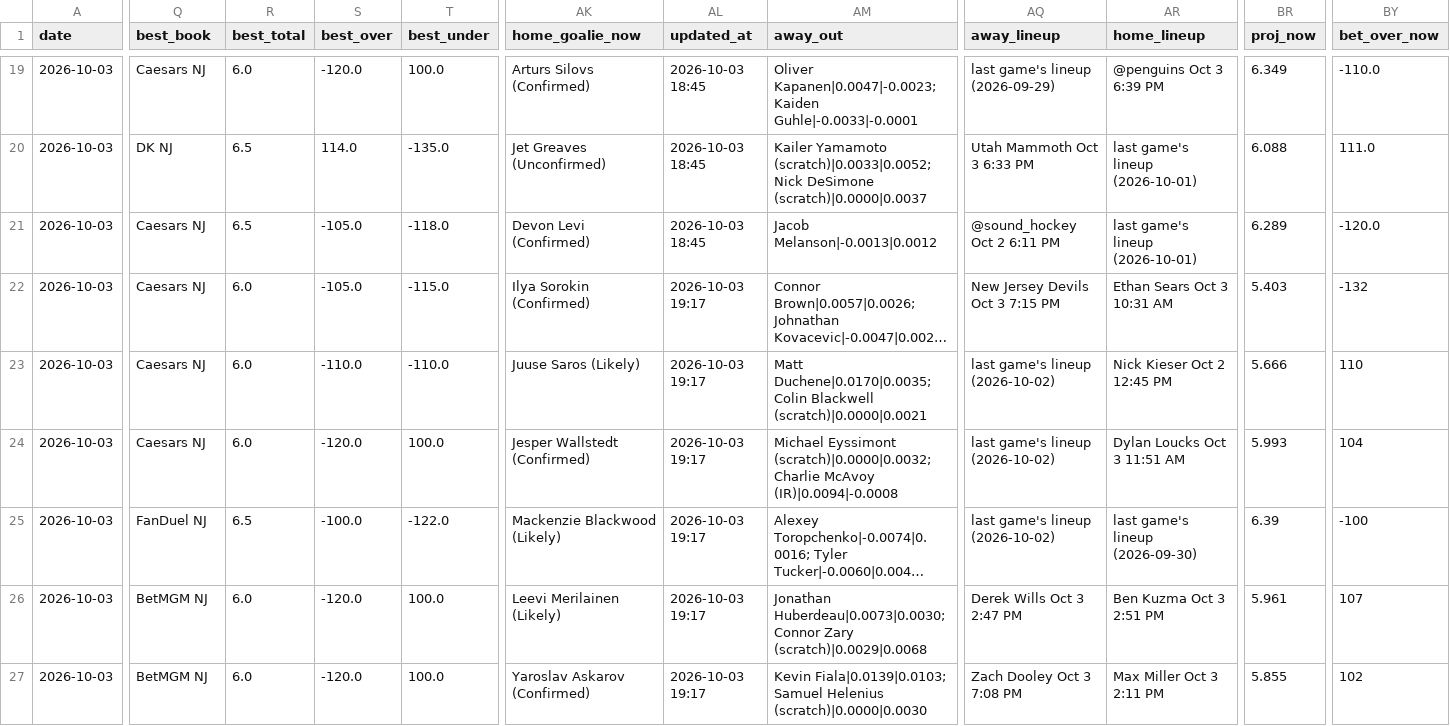
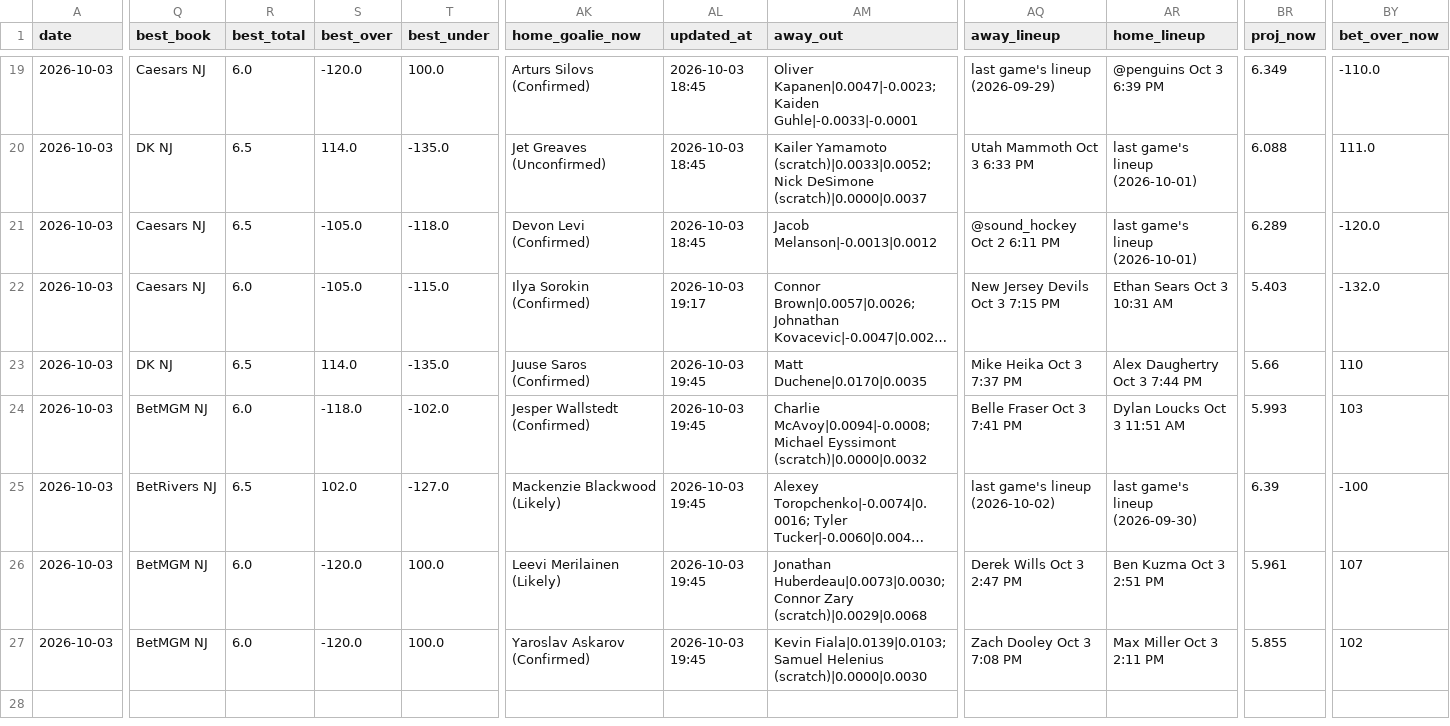
Before and after one commit to Prezbo8/NHL-total-model, a CSV file: data/paper_trades.csv, drawn as a sheet; only a part is shown, gaps mark what is left out; long unchanged cells end in …; the diff covers the shown part only; the diff names each change by its address in the sheet, - before the commit and + after, or states it on an @@ line.

```diff
--- a/data/paper_trades.csv
+++ b/data/paper_trades.csv
-BY22 (bet_over_now): -132
+BY22 (bet_over_now): -132.0
-Q23 (best_book): Caesars NJ
+Q23 (best_book): DK NJ
-R23 (best_total): 6.0
+R23 (best_total): 6.5
-S23 (best_over): -110.0
+S23 (best_over): 114.0
-T23 (best_under): -110.0
+T23 (best_under): -135.0
-AK23 (home_goalie_now): Juuse Saros (Likely)
+AK23 (home_goalie_now): Juuse Saros (Confirmed)
-AL23:AL27 (updated_at): 2026-10-03 19:17
+AL23:AL27 (updated_at): 2026-10-03 19:45
-AM23 (away_out): Matt Duchene|0.0170|0.0035; Colin Blackwell (scratch)|0.0000|0.0021
+AM23 (away_out): Matt Duchene|0.0170|0.0035
-AQ23 (away_lineup): last game's lineup (2026-10-02)
+AQ23 (away_lineup): Mike Heika Oct 3 7:37 PM
-AR23 (home_lineup): Nick Kieser Oct 2 12:45 PM
+AR23 (home_lineup): Alex Daughertry Oct 3 7:44 PM
-BR23 (proj_now): 5.666
+BR23 (proj_now): 5.66
-Q24 (best_book): Caesars NJ
+Q24 (best_book): BetMGM NJ
-S24 (best_over): -120.0
+S24 (best_over): -118.0
-T24 (best_under): 100.0
+T24 (best_under): -102.0
-AM24 (away_out): Michael Eyssimont (scratch)|0.0000|0.0032; Charlie McAvoy (IR)|0.0094|-0.0008
+AM24 (away_out): Charlie McAvoy|0.0094|-0.0008; Michael Eyssimont (scratch)|0.0000|0.0032
-AQ24 (away_lineup): last game's lineup (2026-10-02)
+AQ24 (away_lineup): Belle Fraser Oct 3 7:41 PM
-BY24 (bet_over_now): 104
+BY24 (bet_over_now): 103
-Q25 (best_book): FanDuel NJ
+Q25 (best_book): BetRivers NJ
-S25 (best_over): -100.0
+S25 (best_over): 102.0
-T25 (best_under): -122.0
+T25 (best_under): -127.0
```
Also changed, not shown: 3 edited cells elsewhere in this file, 3 other files.
